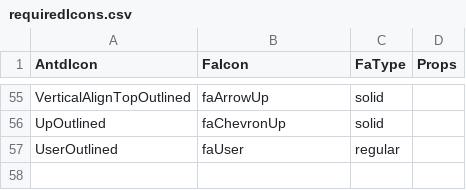
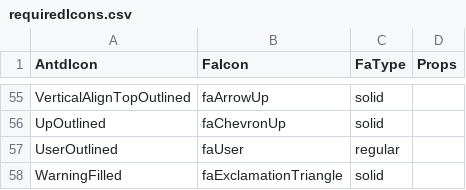
Before and after one commit to CodeExpertETH/antd-fa-icons, a CSV file: scripts/requiredIcons.csv, drawn as a sheet; only a part is shown, gaps mark what is left out.

Commit message:
added missing icon

```diff
--- a/scripts/requiredIcons.csv
+++ b/scripts/requiredIcons.csv
@@ -57 +57,2 @@ UpOutlined,faChevronUp,solid,
 UserOutlined, faUser, regular,
+WarningFilled, faExclamationTriangle, solid,
```
Also changed, not shown: 2 other files.
